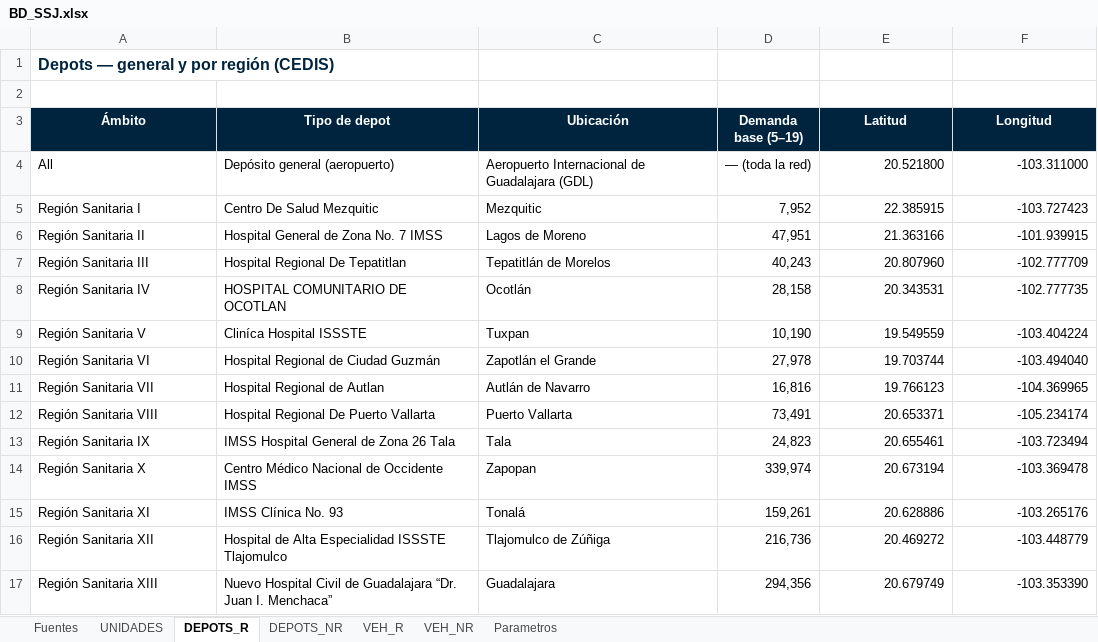
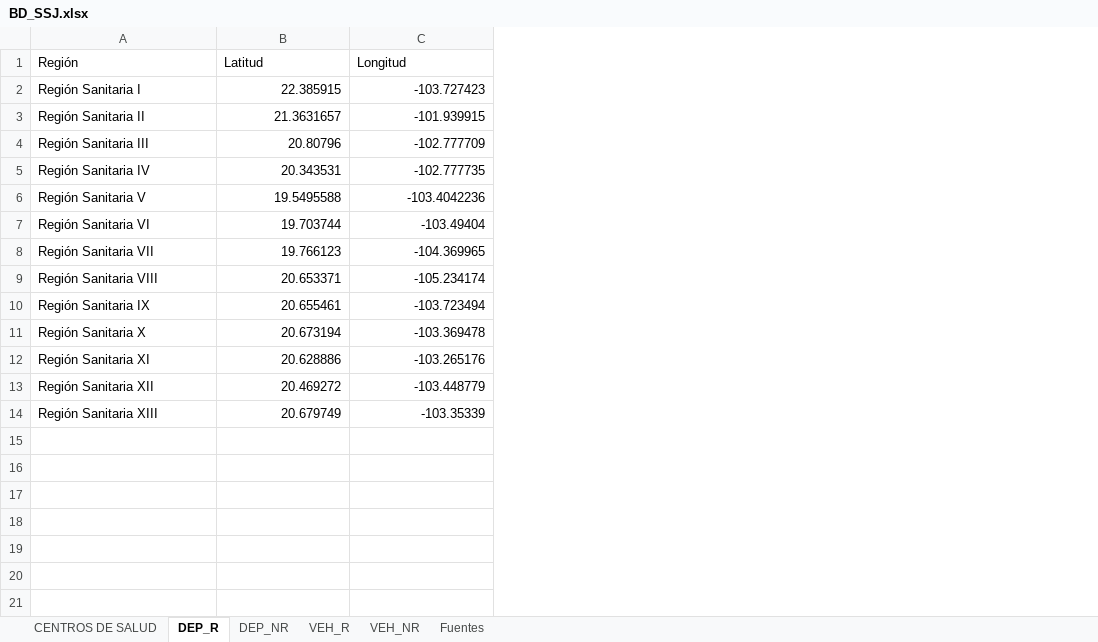
Before and after one commit to JN-RE-OPT/HEALTHCARE_SSJ, an Excel workbook: BD_SSJ.xlsx, sheet DEP_R, drawn as a sheet; values as stored, in another font and other column widths than the file's, no borders; charts and pictures not drawn; removed rows and columns are numbered as before the commit, all else as after; the diff names each change by its address in the sheet, - before the commit and + after, or states it on an @@ line.

Commit message:
Health centers database

```diff
--- a/BD_SSJ.xlsx (sheet DEP_R)
+++ b/BD_SSJ.xlsx (sheet DEP_R)
-sheet tab: UNIDADES
+sheet tab: CENTROS DE SALUD
-sheet tab: DEPOTS_R
+sheet tab: DEP_R
-sheet tab: DEPOTS_NR
+sheet tab: DEP_NR
-sheet tab: Parametros
@@ sheet tab order changed: CENTROS DE SALUD | DEP_R | DEP_NR | VEH_R | VEH_NR | Fuentes @@
-column B (Tipo de depot), rows 5-17: Centro De Salud Mezquitic | Hospital General de Zona No. 7 IMSS | Hospital Regional De Tepatitlan | HOSPITAL COMUNITARIO DE OCOTLAN | Cliníca Hospital ISSSTE | Hospital Regional de Ciudad Guzmán | Hospital Regional de Autlan | Hospital Regional De Puerto Vallarta | IMSS Hospital General de Zona 26 Tala | Centro Médico Nacional de Occidente IMSS | IMSS Clínica No. 93 | Hospital de Alta Especialidad ISSSTE Tlajomulco | Nuevo Hospital Civil de Guadalajara “Dr. Juan I. Menchaca”
-column C (Ubicación), rows 5-17: Mezquitic | Lagos de Moreno | Tepatitlán de Morelos | Ocotlán | Tuxpan | Zapotlán el Grande | Autlán de Navarro | Puerto Vallarta | Tala | Zapopan | Tonalá | Tlajomulco de Zúñiga | Guadalajara
-column D (Demanda base (5–19)), rows 5-17: 7,952 | 47,951 | 40,243 | 28,158 | 10,190 | 27,978 | 16,816 | 73,491 | 24,823 | 339,974 | 159,261 | 216,736 | 294,356
-row 1: Depots — general y por región (CEDIS)
-row 2: (empty)
-A1: Ámbito
+A1: Región
@@ A1 fill: #00243E → none, bold: on → off, text colour: #FFFFFF → black, alignment: center → left @@
@@ B1:C1 fill: #00243E → none, bold: on → off, text colour: #FFFFFF → black, alignment: center → left @@
-row 4: All | Depósito general (aeropuerto) | Aeropuerto Internacional de Guadalajara (GDL) | — (toda la red) | 20.521800 | -103.311000
-B3 (Latitud): 21.363166
+B3 (Latitud): 21.3631657
-B4 (Latitud): 20.807960
+B4 (Latitud): 20.80796
-B6 (Latitud): 19.549559
+B6 (Latitud): 19.5495588
-C6 (Longitud): -103.404224
+C6 (Longitud): -103.4042236
-C7 (Longitud): -103.494040
+C7 (Longitud): -103.49404
-C14 (Longitud): -103.353390
+C14 (Longitud): -103.35339
```
Also changed, not shown: sheet VEH_NR, sheet VEH_R, sheet CENTROS DE SALUD, sheet DEP_NR, charts or pictures.
